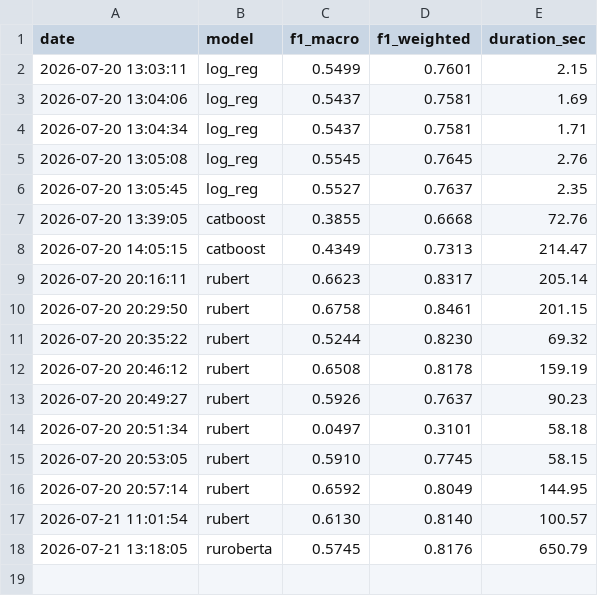
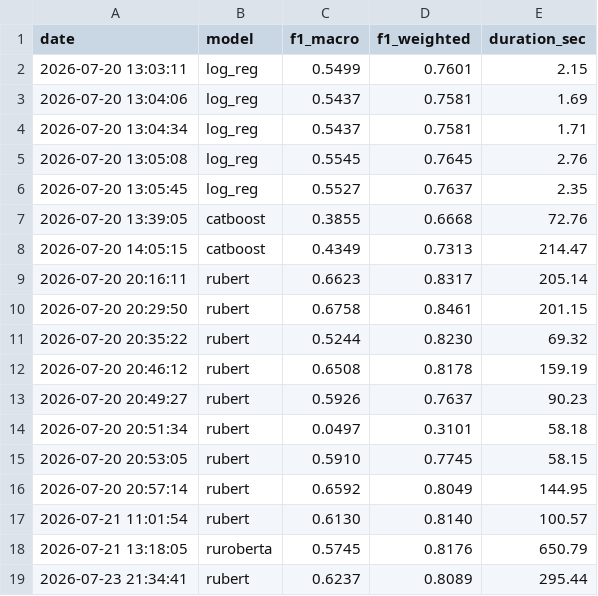
Before and after one commit to MagGoldi/NLP_Text-Routing, a CSV file: data/run_log.csv, drawn as a sheet.

```diff
--- a/data/run_log.csv
+++ b/data/run_log.csv
@@ -18 +18,2 @@ date,model,f1_macro,f1_weighted,duration_sec
 2026-07-21 13:18:05,ruroberta,0.5745,0.8176,650.79
+2026-07-23 21:34:41,rubert,0.6237,0.8089,295.44
```
Also changed, not shown: data/visualizations/rubert/metrics.csv, 7 other files.
